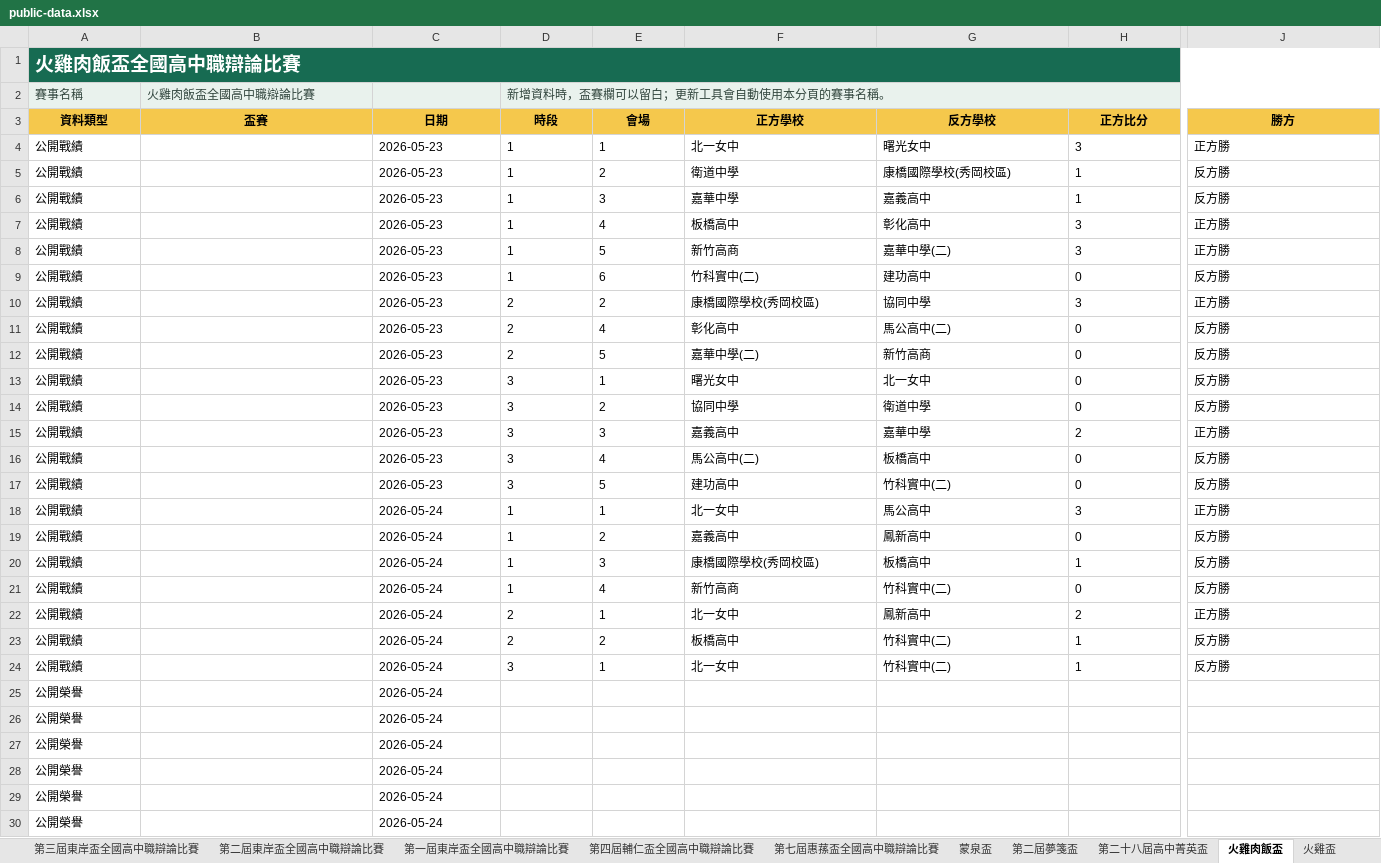
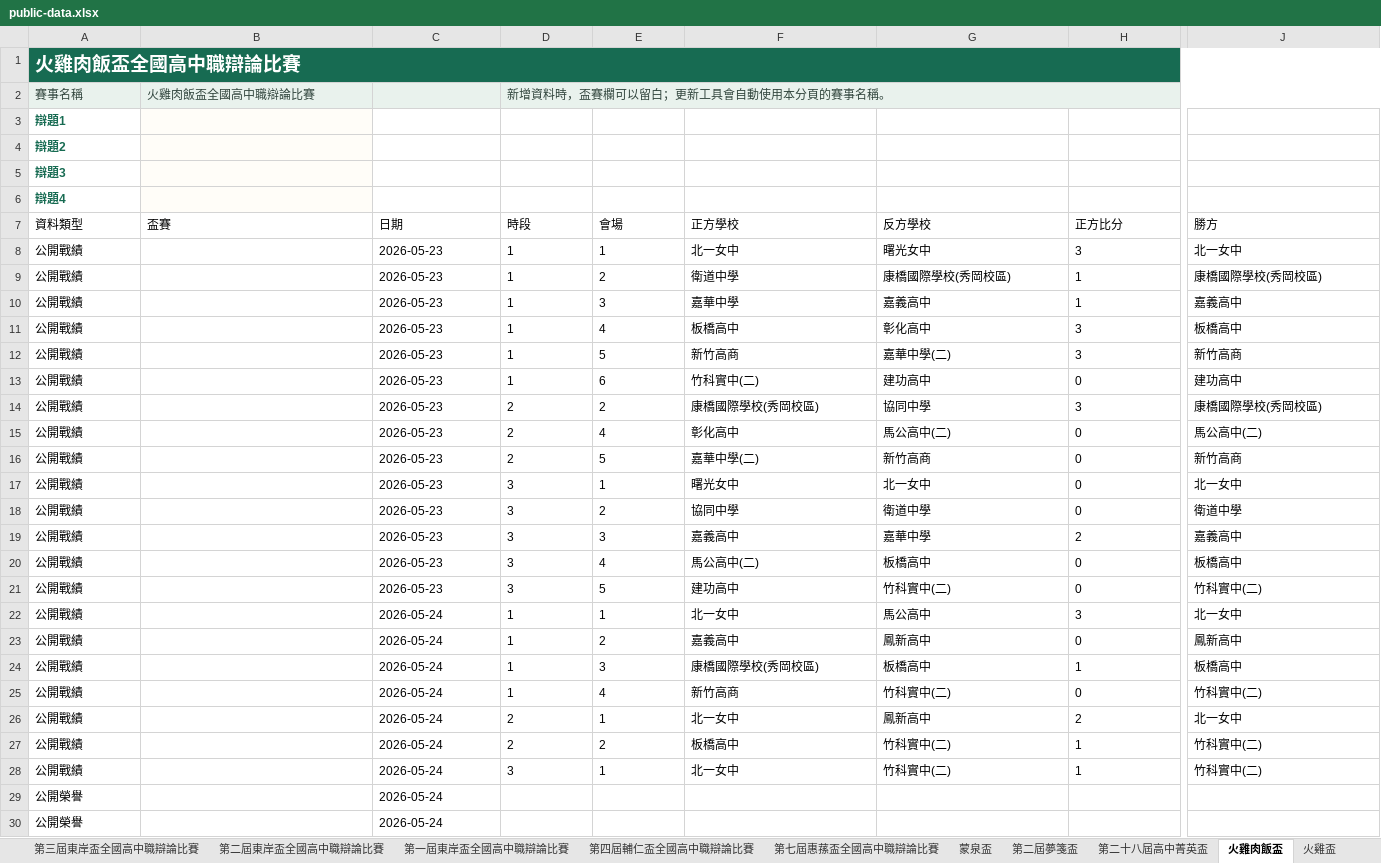
Before and after one commit to macrokernel3000/opendebate, an Excel workbook: data/public-data.xlsx, sheet 火雞肉飯盃, drawn as a sheet; only a part is shown, gaps mark what is left out; the shorter side is filled out with more unchanged rows; values as stored, in another font and other column widths than the file's, no borders; addresses are those after the commit; rows hold the shown columns only; the diff covers the shown part only; the diff names each change by its address in the sheet, - before the commit and + after, or states it on an @@ line.

```diff
--- a/data/public-data.xlsx (sheet 火雞肉飯盃)
+++ b/data/public-data.xlsx (sheet 火雞肉飯盃)
+row 3: 辯題1
+row 4: 辯題2
+row 5: 辯題3
+row 6: 辯題4
@@ A7:J7 fill: #F5C84C → none, bold: on → off, alignment: center → left @@
-J8 (勝方): 正方勝
+J8 (勝方): 北一女中
-J9 (勝方): 反方勝
+J9 (勝方): 康橋國際學校(秀岡校區)
-J10 (勝方): 反方勝
+J10 (勝方): 嘉義高中
-J11 (勝方): 正方勝
+J11 (勝方): 板橋高中
-J12 (勝方): 正方勝
+J12 (勝方): 新竹高商
-J13 (勝方): 反方勝
+J13 (勝方): 建功高中
-J14 (勝方): 正方勝
+J14 (勝方): 康橋國際學校(秀岡校區)
-J15 (勝方): 反方勝
+J15 (勝方): 馬公高中(二)
-J16 (勝方): 反方勝
+J16 (勝方): 新竹高商
-J17 (勝方): 反方勝
+J17 (勝方): 北一女中
-J18 (勝方): 反方勝
+J18 (勝方): 衛道中學
-J19 (勝方): 正方勝
+J19 (勝方): 嘉義高中
-J20 (勝方): 反方勝
+J20 (勝方): 板橋高中
-J21 (勝方): 反方勝
+J21 (勝方): 竹科實中(二)
-J22 (勝方): 正方勝
+J22 (勝方): 北一女中
-J23 (勝方): 反方勝
+J23 (勝方): 鳳新高中
-J24 (勝方): 反方勝
+J24 (勝方): 板橋高中
-J25 (勝方): 反方勝
+J25 (勝方): 竹科實中(二)
-J26 (勝方): 正方勝
+J26 (勝方): 北一女中
-J27:J28 (勝方): 反方勝
+J27:J28 (勝方): 竹科實中(二)
```
Also changed, not shown: cell formats elsewhere in this sheet, sheet 風雩盃, sheet 火雞盃, sheet 蒙泉盃, sheet 青雲盃, sheet 輔仁盃, sheet 第二屆東岸盃全國高中職辯論比賽, 14 more sheets, 11 other files.
